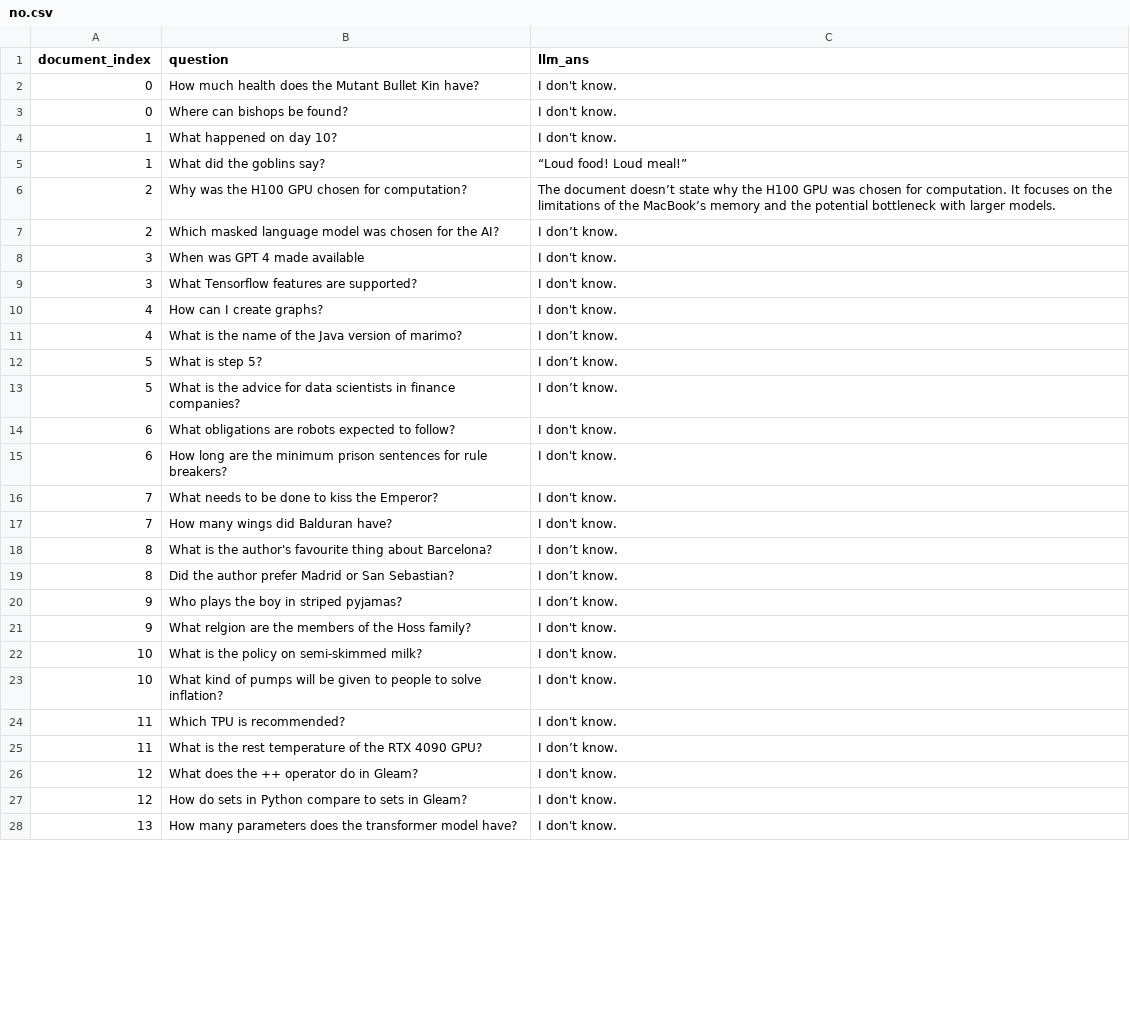
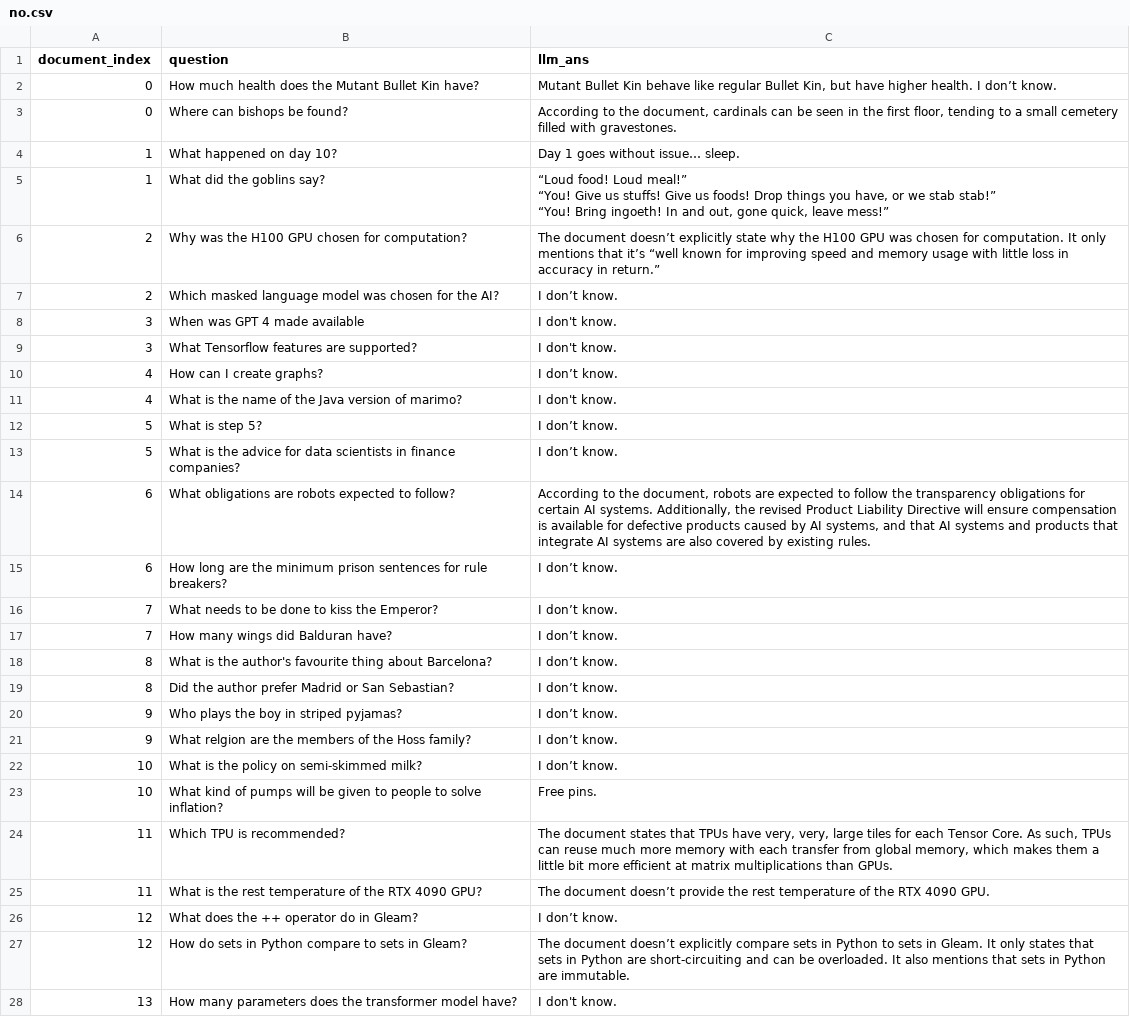
Before and after one commit to Lottotpk/chatbot-RAG, a CSV file: results/no.csv, drawn as a sheet; only a part is shown; the diff covers the shown part only.

```diff
--- a/results/no.csv
+++ b/results/no.csv
@@ -1,7 +1,9 @@
 document_index,question,llm_ans
-0,How much health does the Mutant Bullet Kin have?,I don't know.
-0,Where can bishops be found?,I don't know.
-1,What happened on day 10?,I don't know.
-1,What did the goblins say?,“Loud food! Loud meal!”
-2,Why was the H100 GPU chosen for computation?,The document doesn’t state why the H100 GPU was chosen for computation. It focuses on the limitations of the MacBook’s memory and the potential bottleneck with larger models.
+0,How much health does the Mutant Bullet Kin have?,"Mutant Bullet Kin behave like regular Bullet Kin, but have higher health. I don’t know."
+0,Where can bishops be found?,"According to the document, cardinals can be seen in the first floor, tending to a small cemetery filled with gravestones."
+1,What happened on day 10?,Day 1 goes without issue… sleep.
+1,What did the goblins say?,"“Loud food! Loud meal!”
+“You! Give us stuffs! Give us foods! Drop things you have, or we stab stab!”
+“You! Bring ingoeth! In and out, gone quick, leave mess!”"
+2,Why was the H100 GPU chosen for computation?,The document doesn’t explicitly state why the H100 GPU was chosen for computation. It only mentions that it’s “well known for improving speed and memory usage with little loss in accuracy in return.”
 2,Which masked language model was chosen for the AI?,I don’t know.
@@ -9,10 +11,10 @@ document_index,question,llm_ans
 3,What Tensorflow features are supported?,I don't know.
-4,How can I create graphs?,I don't know.
-4,What is the name of the Java version of marimo?,I don’t know.
+4,How can I create graphs?,I don’t know.
+4,What is the name of the Java version of marimo?,I don't know.
 5,What is step 5?,I don’t know.
 5,What is the advice for data scientists in finance companies?,I don’t know.
-6,What obligations are robots expected to follow?,I don't know.
-6,How long are the minimum prison sentences for rule breakers?,I don't know.
-7,What needs to be done to kiss the Emperor?,I don't know.
-7,How many wings did Balduran have?,I don't know.
+6,What obligations are robots expected to follow?,"According to the document, robots are expected to follow the transparency obligations for certain AI systems. Additionally, the revised Product Liability Directive will ensure compensation is available for defective products caused by AI systems, and that AI systems and products that integrate AI systems are also covered by existing rules."
+6,How long are the minimum prison sentences for rule breakers?,I don’t know.
+7,What needs to be done to kiss the Emperor?,I don’t know.
+7,How many wings did Balduran have?,I don’t know.
 8,What is the author's favourite thing about Barcelona?,I don’t know.
@@ -20,9 +22,9 @@ document_index,question,llm_ans
 9,Who plays the boy in striped pyjamas?,I don’t know.
-9,What relgion are the members of the Hoss family?,I don't know.
-10,What is the policy on semi-skimmed milk?,I don't know.
-10,What kind of pumps will be given to people to solve inflation?,I don't know.
-11,Which TPU is recommended?,I don't know.
-11,What is the rest temperature of the RTX 4090 GPU?,I don’t know.
-12,What does the ++ operator do in Gleam?,I don't know.
-12,How do sets in Python compare to sets in Gleam?,I don't know.
+9,What relgion are the members of the Hoss family?,I don’t know.
+10,What is the policy on semi-skimmed milk?,I don’t know.
+10,What kind of pumps will be given to people to solve inflation?,Free pins.
+11,Which TPU is recommended?,"The document states that TPUs have very, very, large tiles for each Tensor Core. As such, TPUs can reuse much more memory with each transfer from global memory, which makes them a little bit more efficient at matrix multiplications than GPUs."
+11,What is the rest temperature of the RTX 4090 GPU?,The document doesn’t provide the rest temperature of the RTX 4090 GPU.
+12,What does the ++ operator do in Gleam?,I don’t know.
+12,How do sets in Python compare to sets in Gleam?,The document doesn’t explicitly compare sets in Python to sets in Gleam. It only states that sets in Python are short-circuiting and can be overloaded. It also mentions that sets in Python are immutable.
 13,How many parameters does the transformer model have?,I don't know.
```
Also changed, not shown: 9 edited cells elsewhere in this file, results/multi.csv, results/single.csv, 8 other files.
